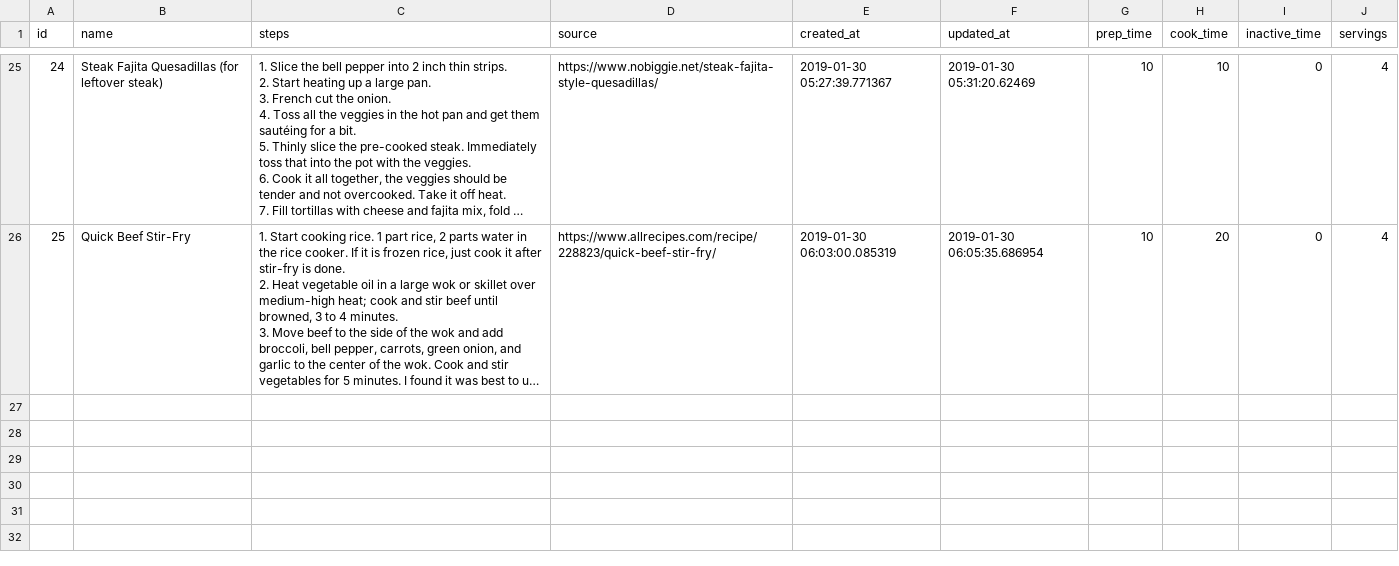
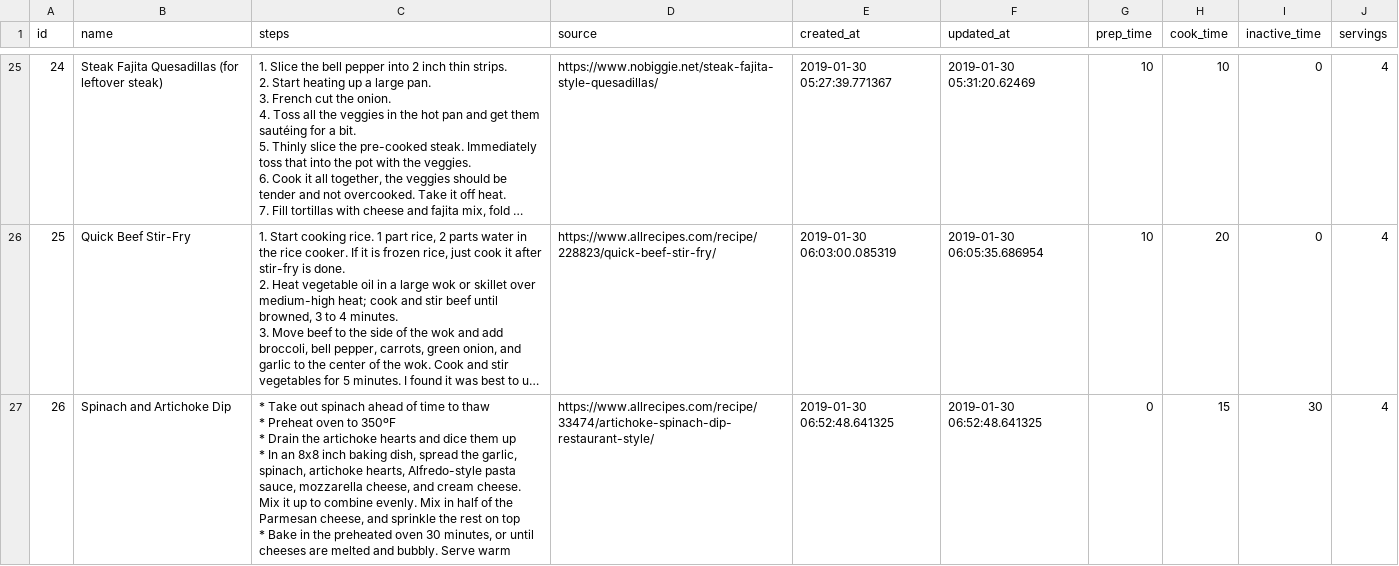
Before and after one commit to philiprlarie/recipes, a CSV file: lib/csv/recipes.csv, drawn as a sheet; only a part is shown, gaps mark what is left out; long unchanged cells end in …; ↵ is a line break in a cell; the diff covers the shown part only; the diff names each change by its address in the sheet, - before the commit and + after, or states it on an @@ line.

```diff
--- a/lib/csv/recipes.csv
+++ b/lib/csv/recipes.csv
+row 27: 26 | Spinach and Artichoke Dip | * Take out spinach ahead of time to thaw ↵ * Preheat oven to 350ºF ↵ * Drain the artichoke hearts and dice them up ↵ * In an 8x8 inch baking dish, spread the garlic, spinach, artichoke hearts, Alfredo-style pasta sauce, mozzarella cheese, and cream cheese. Mix it up to combine evenly. Mix in half of the Parmesan cheese, and sprinkle the rest on top ↵ * Bake in the preheated oven 30 minutes, or until cheeses are melted and bubbly. Serve warm | https://www.allrecipes.com/recipe/33474/artichoke-spinach-dip-restaurant-style/ | 2019-01-30 06:52:48.641325 | 2019-01-30 06:52:48.641325 | 0 | 15 | 30 | 4
```
Also changed, not shown: 1 added row and 5 edited cells elsewhere in this file, lib/csv/ingredients.csv, lib/csv/recipe_ingredients.csv.
